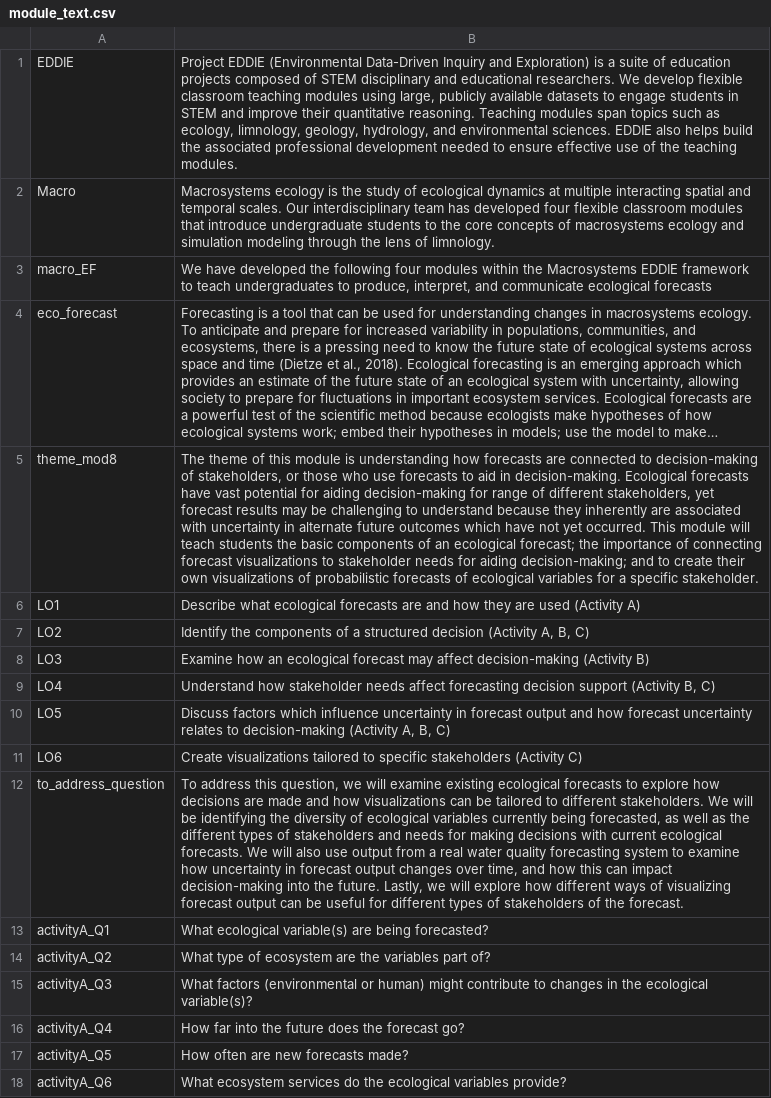
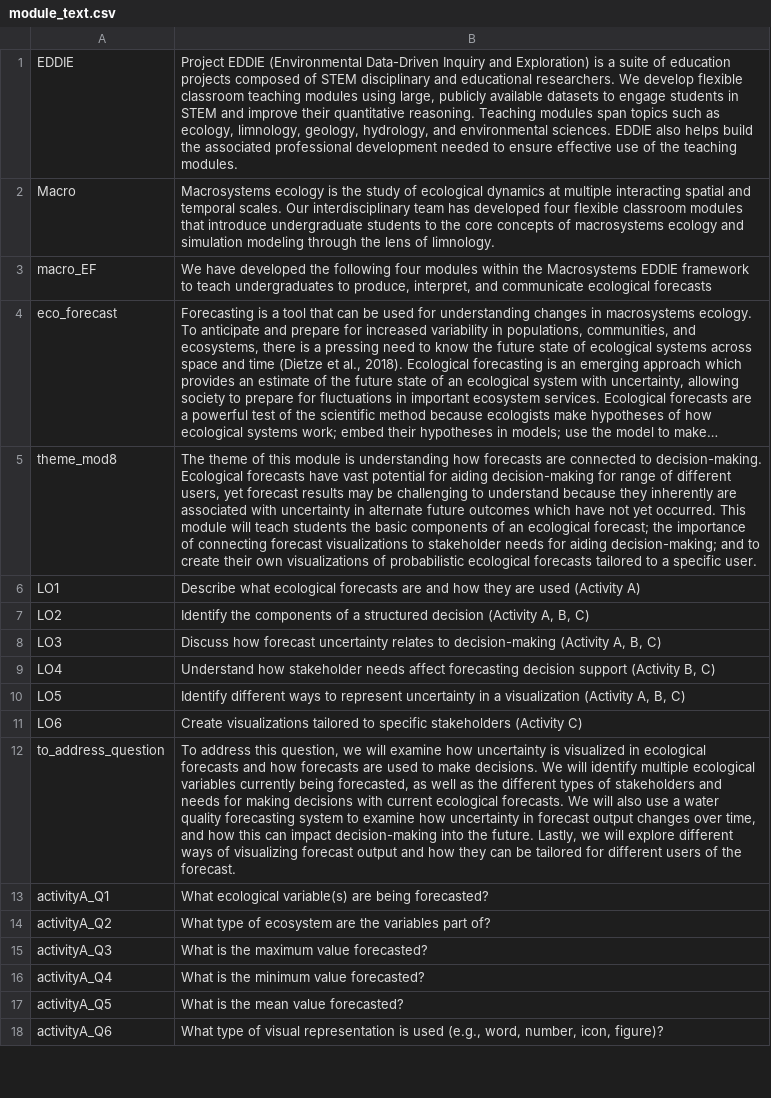
Before and after one commit to MacrosystemsEDDIE/module8, a CSV file: data/module_text.csv, drawn as a sheet; only a part is shown; long unchanged cells end in …; the diff covers the shown part only; the diff names each change by its address in the sheet, - before the commit and + after, or states it on an @@ line.

Commit message:
wording tweaks, moved activity b and c questions from within app to within this doc

```diff
--- a/data/module_text.csv
+++ b/data/module_text.csv
-B5: …connected to decision-making of stakeholders, or those who use forecasts to aid in decision-making. Ecological forecasts have vast potential for aiding decision-making for range of different stakeholders, yet forecast results may be challenging to understand because they inherently are associated with uncertainty in alternate future outcomes which have not yet occurred. This module will teach students the basic components of an ecological forecast; the importance of connecting forecast visualizations to stakeholder needs for aiding decision-making; and to create their own visualizations of probabilistic forecasts of ecological variables for a specific stakeholder.
+B5: …connected to decision-making. Ecological forecasts have vast potential for aiding decision-making for range of different users, yet forecast results may be challenging to understand because they inherently are associated with uncertainty in alternate future outcomes which have not yet occurred. This module will teach students the basic components of an ecological forecast; the importance of connecting forecast visualizations to stakeholder needs for aiding decision-making; and to create their own visualizations of probabilistic ecological forecasts tailored to a specific user.
-B8: Examine how an ecological forecast may affect decision-making (Activity B)
+B8: Discuss how forecast uncertainty relates to decision-making (Activity A, B, C)
-B10: Discuss factors which influence uncertainty in forecast output and how forecast uncertainty relates to decision-making (Activity A,…
+B10: Identify different ways to represent uncertainty in a visualization (Activity A,…
-B12: …will examine existing ecological forecasts to explore how decisions are made and how visualizations can be tailored to different stakeholders. We will be identifying the diversity of ecological variables currently being forecasted, as well as the different types of stakeholders and needs for making decisions with current ecological forecasts. We will also use output from a real water quality forecasting system to examine how uncertainty in forecast output changes over time, and how this can impact decision-making into the future. Lastly, we will explore how different ways of visualizing forecast output can be useful for different types of stakeholders of the…
+B12: …will examine how uncertainty is visualized in ecological forecasts and how forecasts are used to make decisions. We will identify multiple ecological variables currently being forecasted, as well as the different types of stakeholders and needs for making decisions with current ecological forecasts. We will also use a water quality forecasting system to examine how uncertainty in forecast output changes over time, and how this can impact decision-making into the future. Lastly, we will explore different ways of visualizing forecast output and how they can be tailored for different users of the…
-B15: What factors (environmental or human) might contribute to changes in the ecological variable(s)?
+B15: What is the maximum value forecasted?
-B16: How far into the future does the forecast go?
+B16: What is the minimum value forecasted?
-B17: How often are new forecasts made?
+B17: What is the mean value forecasted?
-B18: What ecosystem services do the ecological variables provide?
+B18: What type of visual representation is used (e.g., word, number, icon, figure)?
```
Also changed, not shown: 21 added rows and 10 edited cells elsewhere in this file.
